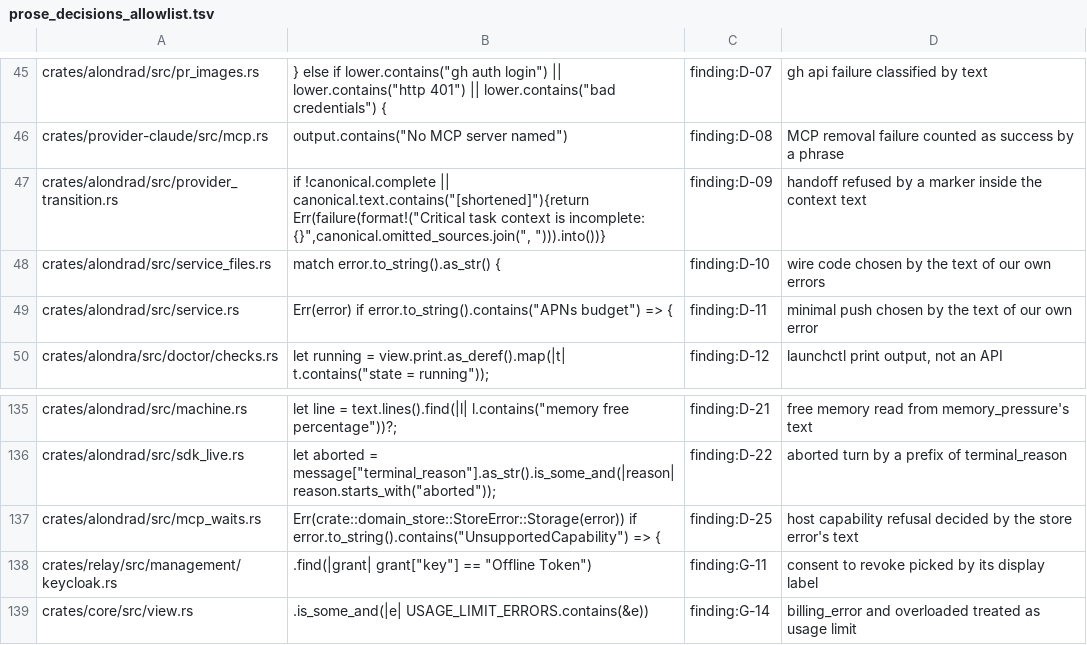
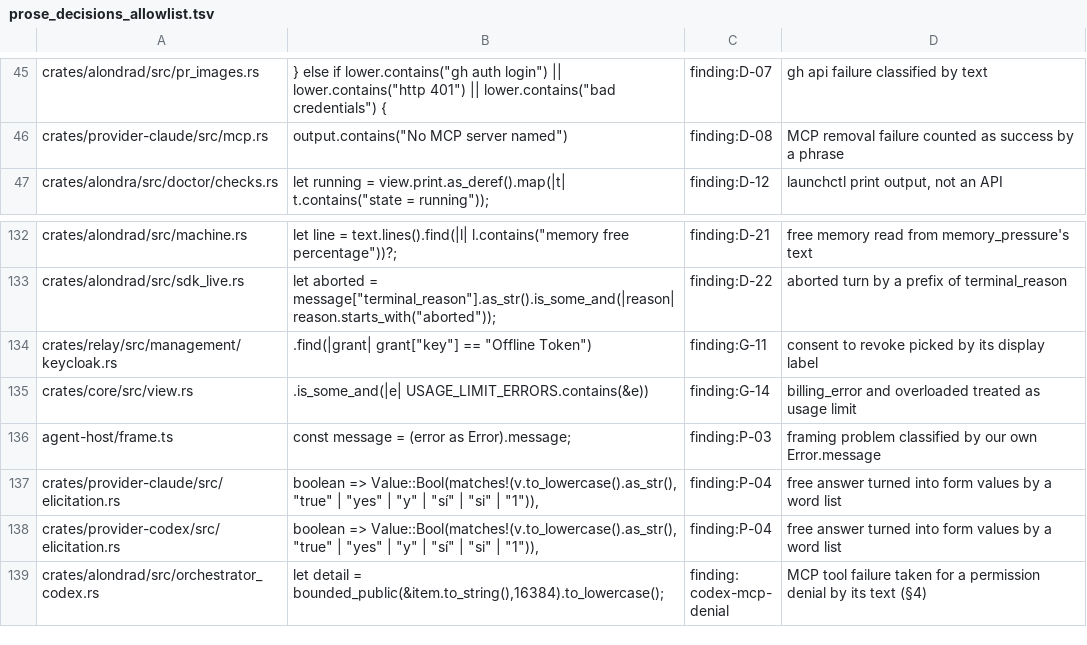
Before and after one commit to bitomule/alondra, a TSV file: tools/prose_decisions_allowlist.tsv, drawn as a sheet; only a part is shown, gaps mark what is left out; the shorter side is filled out with more unchanged rows; the diff names each change by its address in the sheet, - before the commit and + after, or states it on an @@ line.

Commit message:
The daemon decides on its own errors by their type, not their text
Phase 4 of docs/architecture/typed-control-decisions.md (D-09, D-10, D-11, D-25):

- Upload codes come from TransferError read with downcast_ref, so a .context() no
  longer turns a retryable failure into attachment_transfer_rejected. Wire codes unchanged.
- An oversized push degrades to the minimal alert on OverApnsBudget, whatever its message.
- The 'host cannot' refusal reads alondra_store::Error::UnsupportedCapability by downcast_ref.
- result_excerpt and clipped return Clipped {text, shortened}; compaction sets
  Interaction.shortened, and the provider handoff refuses a context only when a result
  it carries was cut, never because its text contains [shortened]. Rows compacted
  before the column existed are marked once when the store adds it.

Drops the four finding: entries from the prose-decisions allowlist.

```diff
--- a/tools/prose_decisions_allowlist.tsv
+++ b/tools/prose_decisions_allowlist.tsv
-row 47: crates/alondrad/src/provider_transition.rs | if !canonical.complete || canonical.text.contains("[shortened]"){return Err(failure(format!("Critical task context is incomplete: {}",canonical.omitted_sources.join(", "))).into())} | finding:D-09 | handoff refused by a marker inside the context text
-row 48: crates/alondrad/src/service_files.rs | match error.to_string().as_str() { | finding:D-10 | wire code chosen by the text of our own errors
-row 49: crates/alondrad/src/service.rs | Err(error) if error.to_string().contains("APNs budget") => { | finding:D-11 | minimal push chosen by the text of our own error
-row 137: crates/alondrad/src/mcp_waits.rs | Err(crate::domain_store::StoreError::Storage(error)) if error.to_string().contains("UnsupportedCapability") => { | finding:D-25 | host capability refusal decided by the store error's text
```
Also changed, not shown: 28 other files.
